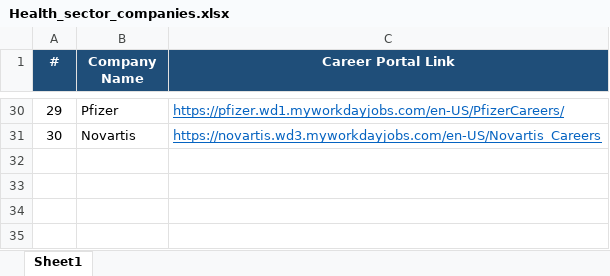
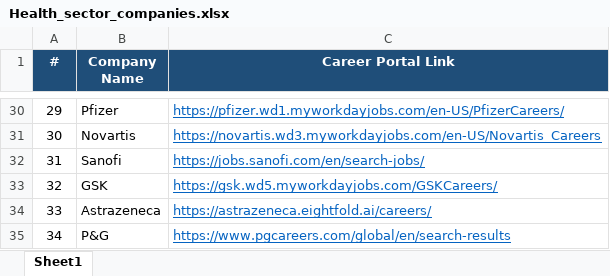
Before and after one commit to aarifm-pfw/job-search-agent, an Excel workbook: data/Health_sector_companies.xlsx, sheet Sheet1, drawn as a sheet; only a part is shown, gaps mark what is left out; values as stored, in another font and other column widths than the file's, no borders; the diff names each change by its address in the sheet, - before the commit and + after, or states it on an @@ line.

```diff
--- a/data/Health_sector_companies.xlsx (sheet Sheet1)
+++ b/data/Health_sector_companies.xlsx (sheet Sheet1)
+row 32: 31 | Sanofi | https://jobs.sanofi.com/en/search-jobs/
+row 33: 32 | GSK | https://gsk.wd5.myworkdayjobs.com/GSKCareers/
+row 34: 33 | Astrazeneca | https://astrazeneca.eightfold.ai/careers/
+row 35: 34 | P&G | https://www.pgcareers.com/global/en/search-results
```
Also changed, not shown: 1 other file.
